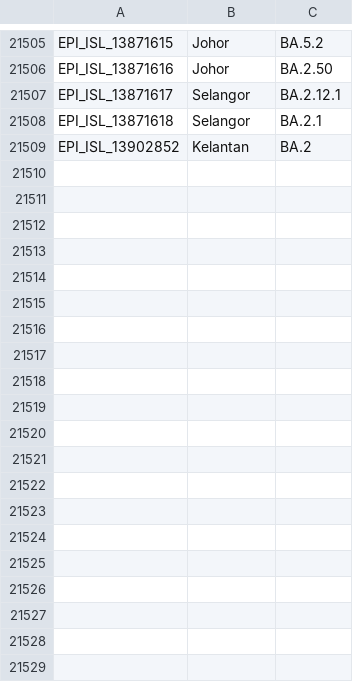
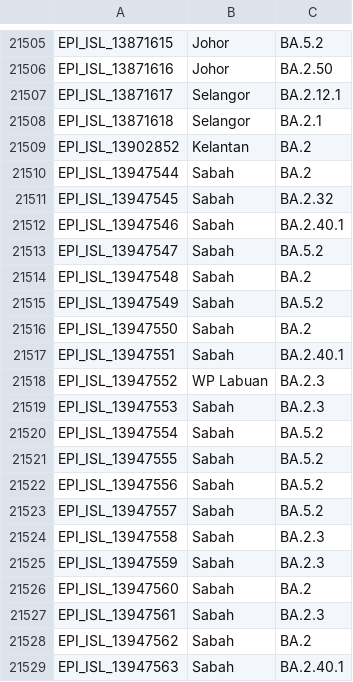
Before and after one commit to mgvi-nibm/c19-gsv, a CSV file: variants.csv, drawn as a sheet; only a part is shown, gaps mark what is left out; the diff covers the shown part only; the diff names each change by its address in the sheet, - before the commit and + after, or states it on an @@ line.

```diff
--- a/variants.csv
+++ b/variants.csv
+row 21510: EPI_ISL_13947544 | Sabah | BA.2
+row 21511: EPI_ISL_13947545 | Sabah | BA.2.32
+row 21512: EPI_ISL_13947546 | Sabah | BA.2.40.1
+row 21513: EPI_ISL_13947547 | Sabah | BA.5.2
+row 21514: EPI_ISL_13947548 | Sabah | BA.2
+row 21515: EPI_ISL_13947549 | Sabah | BA.5.2
+row 21516: EPI_ISL_13947550 | Sabah | BA.2
+row 21517: EPI_ISL_13947551 | Sabah | BA.2.40.1
+row 21518: EPI_ISL_13947552 | WP Labuan | BA.2.3
+row 21519: EPI_ISL_13947553 | Sabah | BA.2.3
+row 21520: EPI_ISL_13947554 | Sabah | BA.5.2
+row 21521: EPI_ISL_13947555 | Sabah | BA.5.2
+row 21522: EPI_ISL_13947556 | Sabah | BA.5.2
+row 21523: EPI_ISL_13947557 | Sabah | BA.5.2
+row 21524: EPI_ISL_13947558 | Sabah | BA.2.3
+row 21525: EPI_ISL_13947559 | Sabah | BA.2.3
+row 21526: EPI_ISL_13947560 | Sabah | BA.2
+row 21527: EPI_ISL_13947561 | Sabah | BA.2.3
+row 21528: EPI_ISL_13947562 | Sabah | BA.2
+row 21529: EPI_ISL_13947563 | Sabah | BA.2.40.1
```
Also changed, not shown: 37 added rows elsewhere in this file, gender.csv, location.csv, 11 other files.
